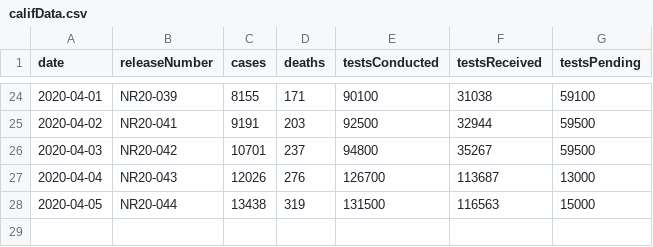
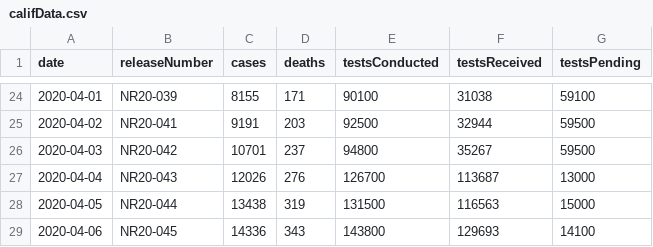
Before and after one commit to jkua/covid19, a CSV file: data/califData.csv, drawn as a sheet; only a part is shown, gaps mark what is left out; the diff names each change by its address in the sheet, - before the commit and + after, or states it on an @@ line.

Commit message:
New data 2020-04-06

```diff
--- a/data/califData.csv
+++ b/data/califData.csv
+row 29: 2020-04-06 | NR20-045 | 14336 | 343 | 143800 | 129693 | 14100
```
Also changed, not shown: 1 other file.
